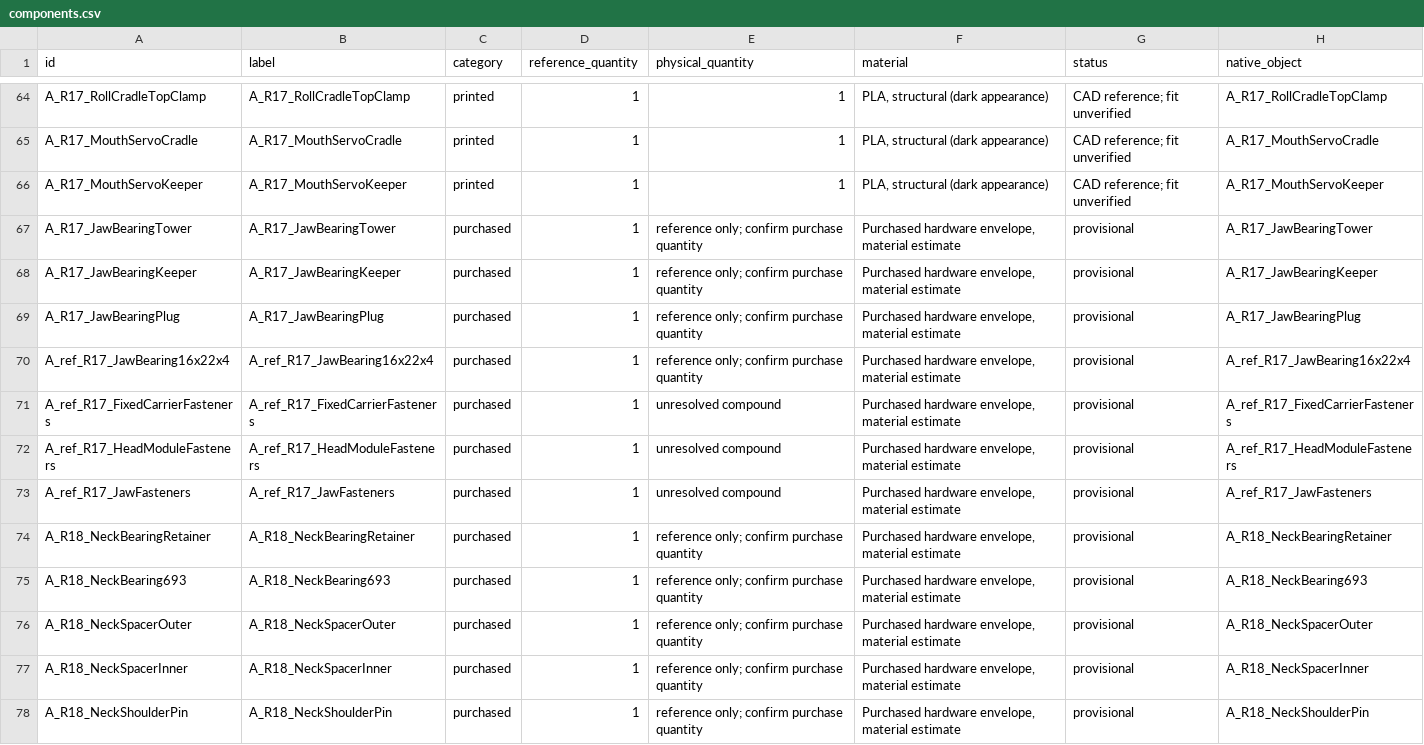
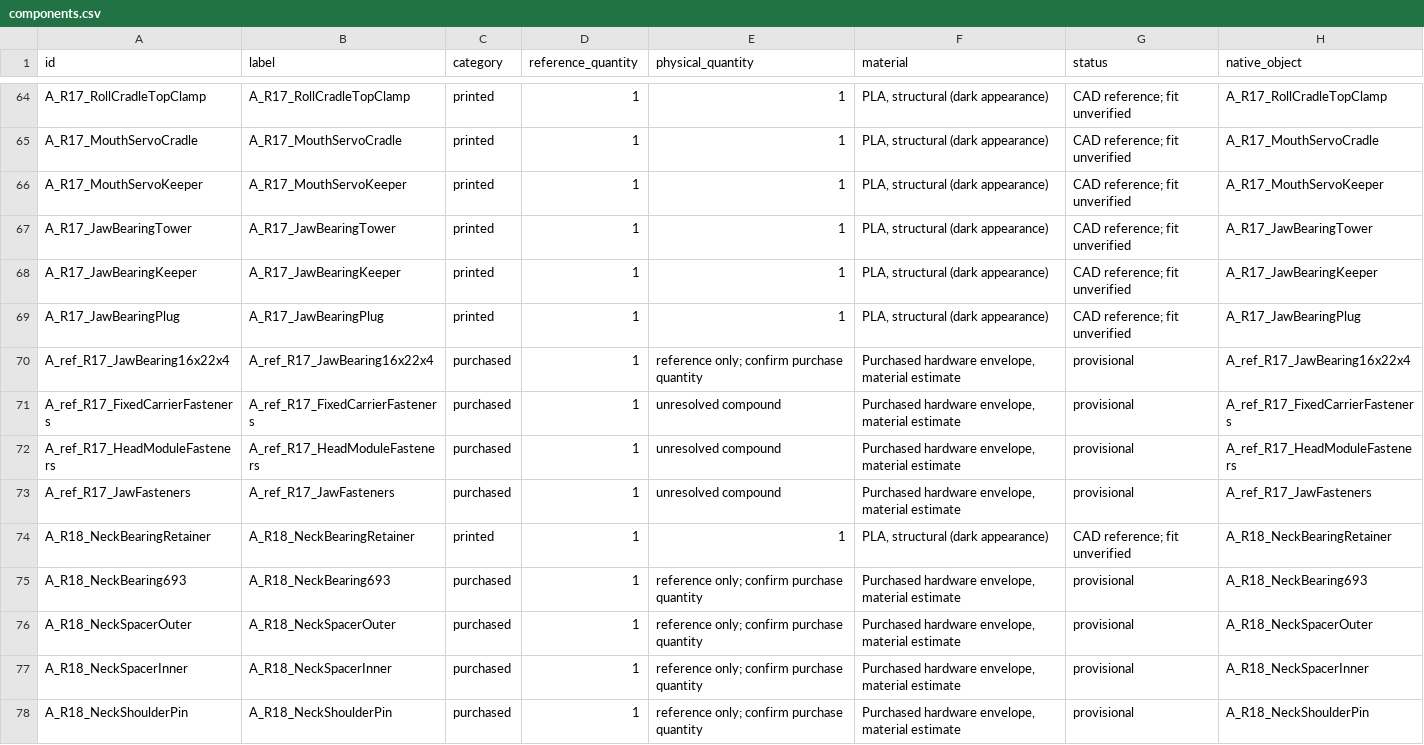
Before and after one commit to armature-ai-labs/indieduck, a CSV file: assembly-guide/public/model/components.csv, drawn as a sheet; only a part is shown, gaps mark what is left out.

Commit message:
Add the bill of materials, Robot HAT guide and HAT design files
BOM.md and bom.csv: every part per robot (servos, bearings, each fastener
size, boards, sensors, battery, cables, 55 printed parts) marked as counted
from CAD, derived, or to confirm, with a chip-level table for the HAT.
docs/electronics/robot-hat.md: what the HAT does, connectors, chips, power
path and its IndieDuck implications, ordering at JLCPCB, bring-up checklist.
hardware/electronics/pollen-rpi-robot-hat/: Pollen's rev D1 design, copied
unmodified at upstream 4478fdf under Apache-2.0, with UPSTREAM.md and a
notices entry. Guide now shows 55 printed parts, pinned to indieduck-cad fa5a311.

```diff
--- a/assembly-guide/public/model/components.csv
+++ b/assembly-guide/public/model/components.csv
@@ -66,5 +66,5 @@ A_R17_MouthServoCradle,A_R17_MouthServoCradle,printed,1,1,"PLA, structural (dark
 A_R17_MouthServoKeeper,A_R17_MouthServoKeeper,printed,1,1,"PLA, structural (dark appearance)",CAD reference; fit unverified,A_R17_MouthServoKeeper
-A_R17_JawBearingTower,A_R17_JawBearingTower,purchased,1,reference only; confirm purchase quantity,"Purchased hardware envelope, material estimate",provisional,A_R17_JawBearingTower
-A_R17_JawBearingKeeper,A_R17_JawBearingKeeper,purchased,1,reference only; confirm purchase quantity,"Purchased hardware envelope, material estimate",provisional,A_R17_JawBearingKeeper
-A_R17_JawBearingPlug,A_R17_JawBearingPlug,purchased,1,reference only; confirm purchase quantity,"Purchased hardware envelope, material estimate",provisional,A_R17_JawBearingPlug
+A_R17_JawBearingTower,A_R17_JawBearingTower,printed,1,1,"PLA, structural (dark appearance)",CAD reference; fit unverified,A_R17_JawBearingTower
+A_R17_JawBearingKeeper,A_R17_JawBearingKeeper,printed,1,1,"PLA, structural (dark appearance)",CAD reference; fit unverified,A_R17_JawBearingKeeper
+A_R17_JawBearingPlug,A_R17_JawBearingPlug,printed,1,1,"PLA, structural (dark appearance)",CAD reference; fit unverified,A_R17_JawBearingPlug
 A_ref_R17_JawBearing16x22x4,A_ref_R17_JawBearing16x22x4,purchased,1,reference only; confirm purchase quantity,"Purchased hardware envelope, material estimate",provisional,A_ref_R17_JawBearing16x22x4
@@ -73,3 +73,3 @@ A_ref_R17_HeadModuleFasteners,A_ref_R17_HeadModuleFasteners,purchased,1,unresolv
 A_ref_R17_JawFasteners,A_ref_R17_JawFasteners,purchased,1,unresolved compound,"Purchased hardware envelope, material estimate",provisional,A_ref_R17_JawFasteners
-A_R18_NeckBearingRetainer,A_R18_NeckBearingRetainer,purchased,1,reference only; confirm purchase quantity,"Purchased hardware envelope, material estimate",provisional,A_R18_NeckBearingRetainer
+A_R18_NeckBearingRetainer,A_R18_NeckBearingRetainer,printed,1,1,"PLA, structural (dark appearance)",CAD reference; fit unverified,A_R18_NeckBearingRetainer
 A_R18_NeckBearing693,A_R18_NeckBearing693,purchased,1,reference only; confirm purchase quantity,"Purchased hardware envelope, material estimate",provisional,A_R18_NeckBearing693
```
Also changed, not shown: 53 other files.
